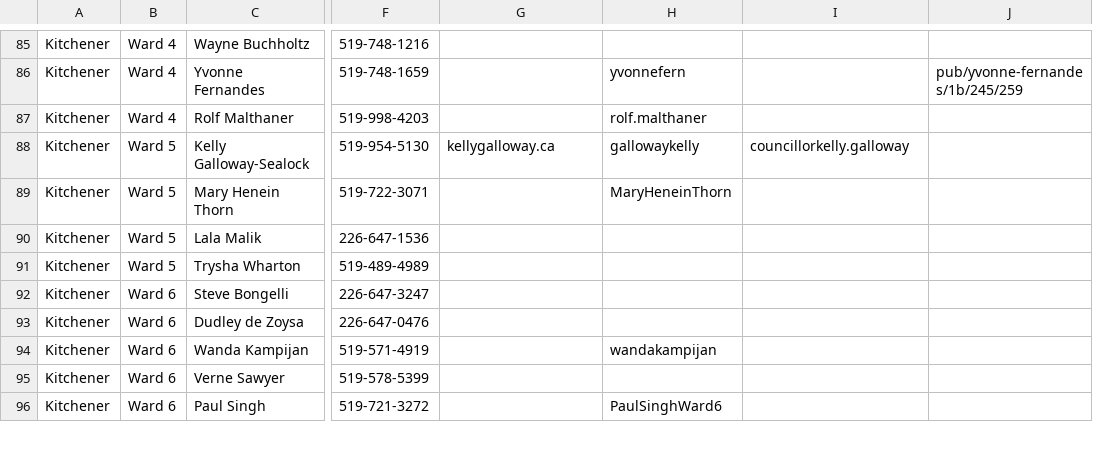
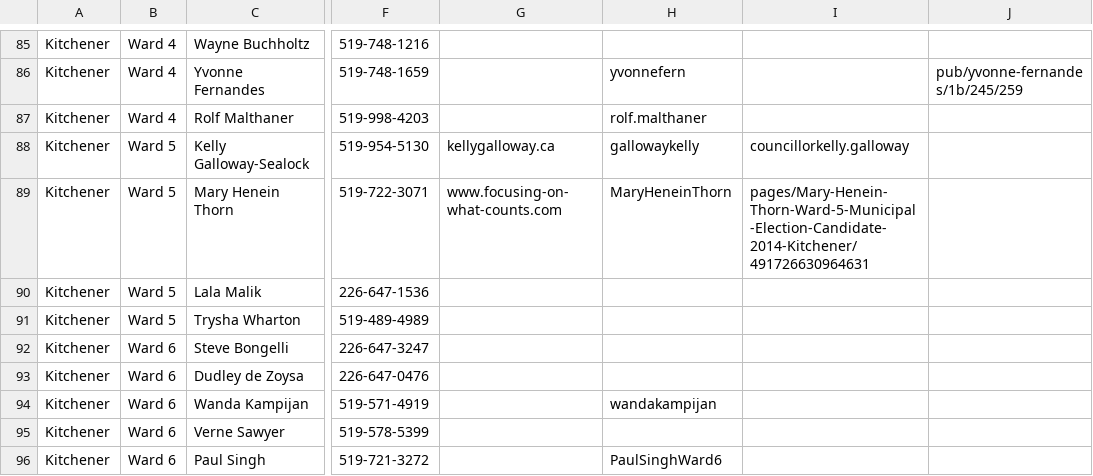
Before and after one commit to info-waterloo-region/election-2014, a CSV file: candidates.csv, drawn as a sheet; only a part is shown, gaps mark what is left out; the diff covers the shown part only; the diff names each change by its address in the sheet, - before the commit and + after, or states it on an @@ line.

```diff
--- a/candidates.csv
+++ b/candidates.csv
-G89: (empty)
+G89: www.focusing-on-what-counts.com
-I89: (empty)
+I89: pages/Mary-Henein-Thorn-Ward-5-Municipal-Election-Candidate-2014-Kitchener/491726630964631
```
Also changed, not shown: 1 added row and 22 edited cells elsewhere in this file, 2 other files.
